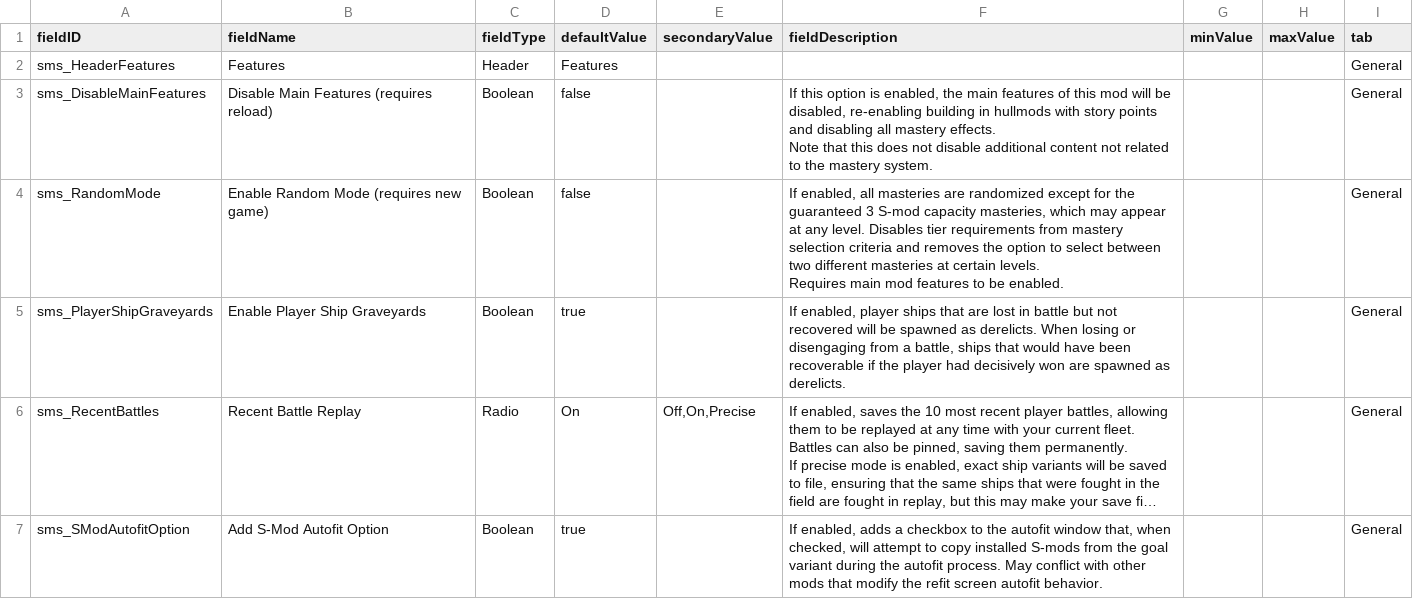
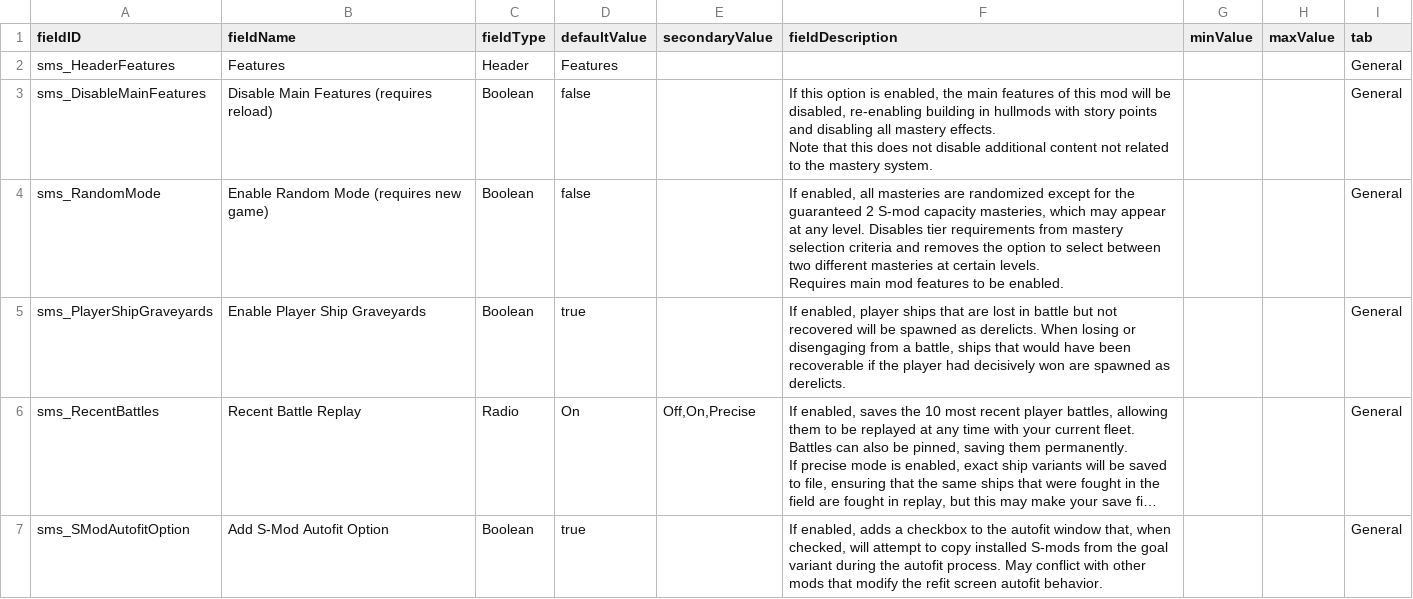
Before and after one commit to qcwxezda/Starsector-Ship-Mastery-System, a CSV file: data/config/LunaSettings.csv, drawn as a sheet; only a part is shown; long unchanged cells end in ….

```diff
--- a/data/config/LunaSettings.csv
+++ b/data/config/LunaSettings.csv
@@ -6,6 +6,6 @@ Note that this does not disable additional content not related to the mastery sy
 ",,,General
-sms_RandomMode,Enable Random Mode (requires new game),Boolean,false,,"If enabled, all masteries are randomized except for the guaranteed 3 S-mod capacity masteries, which may appear at any level. Disables tier requirements from mastery selection criteria and removes the option to select between two different masteries at certain levels.
-
-Requires main mod features to be enabled.
-",,,General
+sms_RandomMode,Enable Random Mode (requires new game),Boolean,false,,"If enabled, all masteries are randomized except for the guaranteed 2 S-mod capacity masteries, which may appear at any level. Disables tier requirements from mastery selection criteria and removes the option to select between two different masteries at certain levels.
+
+Requires main mod features to be enabled.
+",,,General
 sms_PlayerShipGraveyards,Enable Player Ship Graveyards,Boolean,true,,"If enabled, player ships that are lost in battle but not recovered will be spawned as derelicts. When losing or disengaging from a battle, ships that would have been recoverable if the player had decisively won are spawned as derelicts.",,,General
```
Also changed, not shown: data/campaign/rules.csv, 32 other files.
